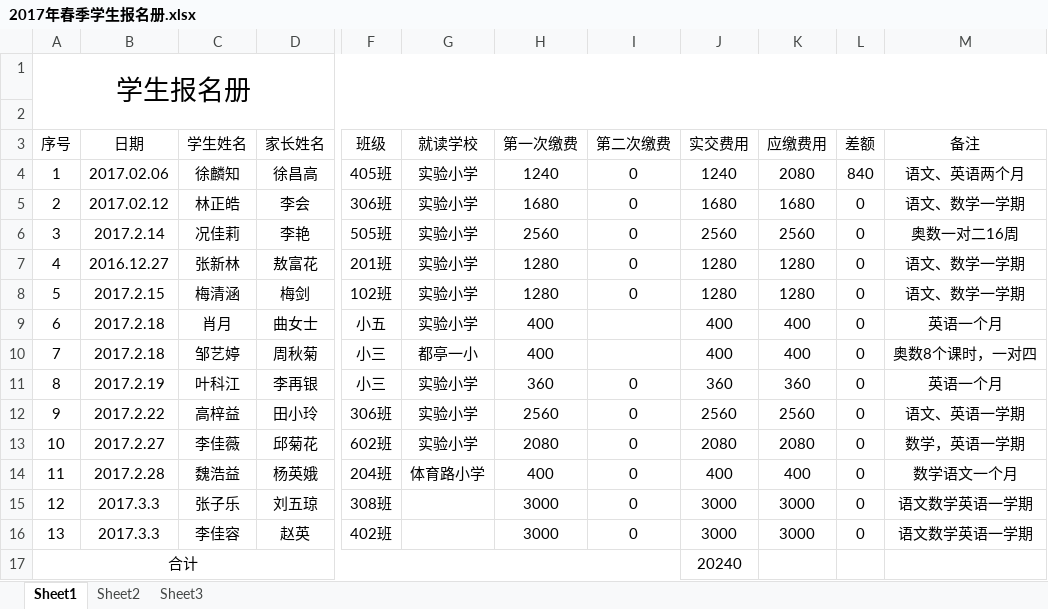
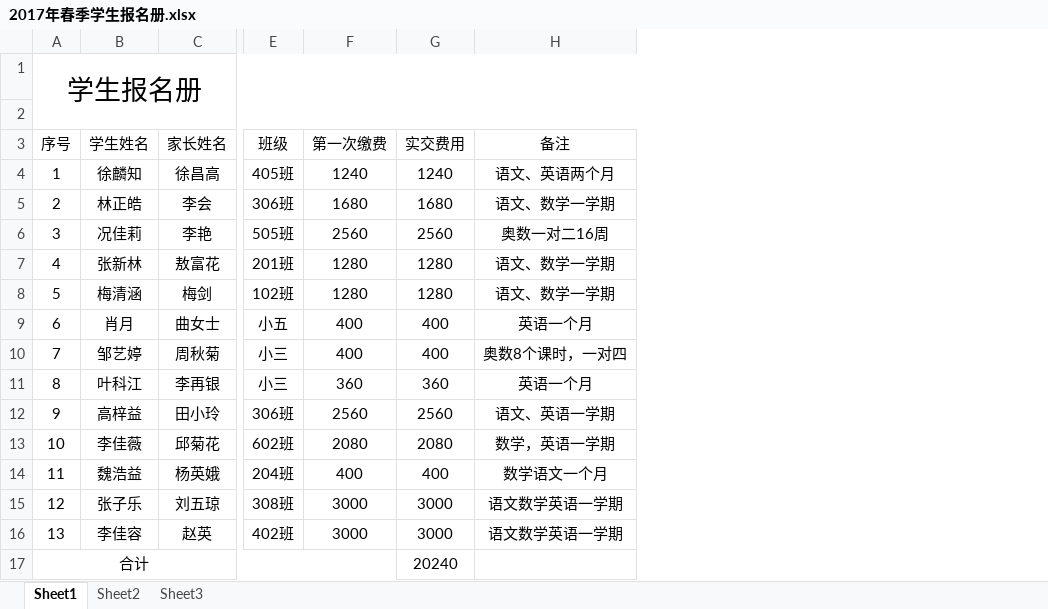
Before and after one commit to SolidFighter/LH_EDU, an Excel workbook: 开支收入/2017年春季学生报名册.xlsx, sheet Sheet1, drawn as a sheet; only a part is shown, gaps mark what is left out; values as stored, in another font and other column widths than the file's, no borders; the diff names each change by its address in the sheet, - before the commit and + after, or states it on an @@ line.

```diff
--- a/开支收入/2017年春季学生报名册.xlsx (sheet Sheet1)
+++ b/开支收入/2017年春季学生报名册.xlsx (sheet Sheet1)
-column B (日期), rows 4-16: 2017.02.06 | 2017.02.12 | 2017.2.14 | 2016.12.27 | 2017.2.15 | 2017.2.18 | 2017.2.18 | 2017.2.19 | 2017.2.22 | 2017.2.27 | 2017.2.28 | 2017.3.3 | 2017.3.3
-column G (就读学校), rows 4-14: 实验小学 | 实验小学 | 实验小学 | 实验小学 | 实验小学 | 实验小学 | 都亭一小 | 实验小学 | 实验小学 | 实验小学 | 体育路小学
-column I (第二次缴费), rows 4-16: 0 | 0 | 0 | 0 | 0 |  |  | 0 | 0 | 0 | 0 | 0 | 0
-column K (应缴费用), rows 4-16: 2080 | 1680 | 2560 | 1280 | 1280 | 400 | 400 | 360 | 2560 | 2080 | 400 | 3000 | 3000
-column L (差额), rows 4-16: 840 | 0 | 0 | 0 | 0 | 0 | 0 | 0 | 0 | 0 | 0 | 0 | 0
```
Also changed, not shown: 开支收入/2016年寒假学生报名册.xlsx.
